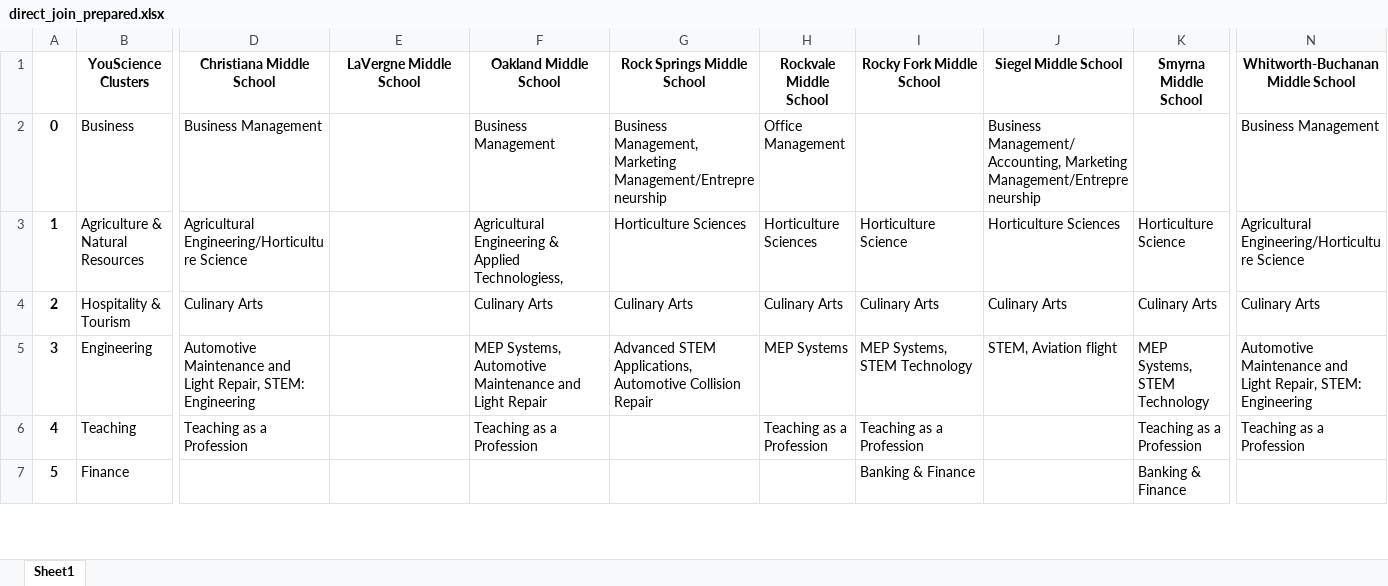
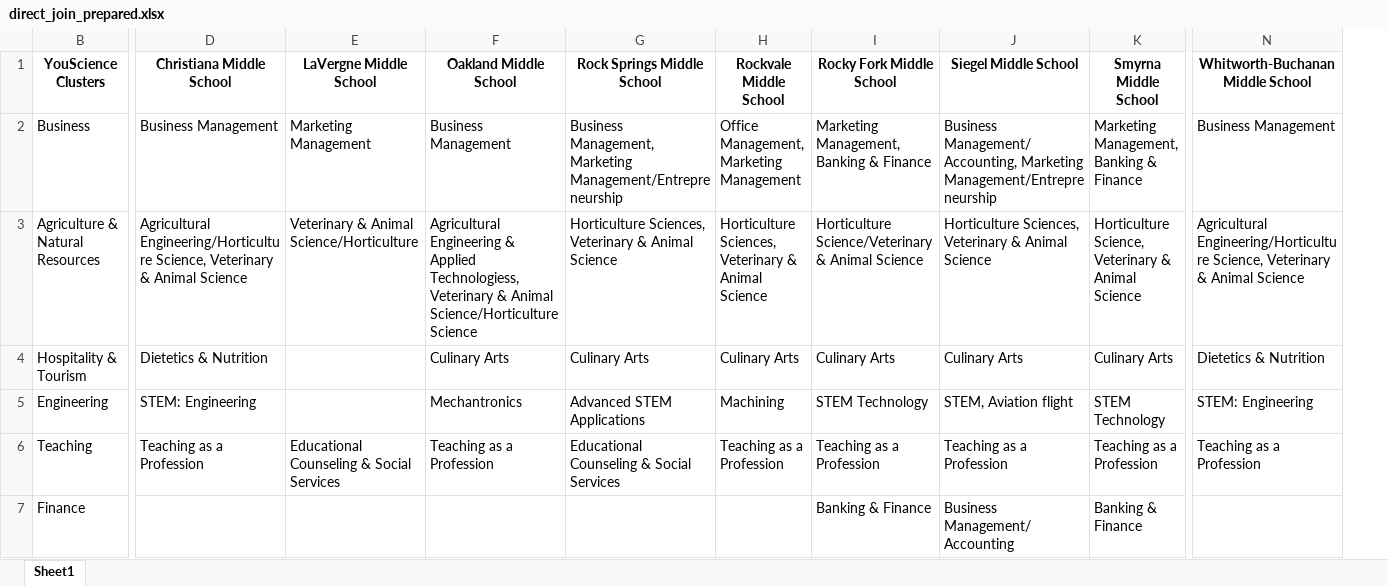
Before and after one commit to AlexMurphy-MTSU/YouScience, an Excel workbook: direct_join_prepared.xlsx, sheet Sheet1, drawn as a sheet; only a part is shown, gaps mark what is left out; values as stored, in another font and other column widths than the file's, no borders; the diff covers the shown part only; the diff names each change by its address in the sheet, - before the commit and + after, or states it on an @@ line.

```diff
--- a/direct_join_prepared.xlsx (sheet Sheet1)
+++ b/direct_join_prepared.xlsx (sheet Sheet1)
@@ column A hidden, rows 2-7: 0 | 1 | 2 | 3 | 4 | 5 @@
-E2 (LaVergne Middle School): (empty)
+E2 (LaVergne Middle School): Marketing Management
-H2 (Rockvale Middle School): Office Management
+H2 (Rockvale Middle School): Office Management, Marketing Management
-I2 (Rocky Fork Middle School): (empty)
+I2 (Rocky Fork Middle School): Marketing Management, Banking & Finance
-K2 (Smyrna Middle School): (empty)
+K2 (Smyrna Middle School): Marketing Management, Banking & Finance
-D3 (Christiana Middle School): Agricultural Engineering/Horticulture Science
+D3 (Christiana Middle School): Agricultural Engineering/Horticulture Science, Veterinary & Animal Science
-E3 (LaVergne Middle School): (empty)
+E3 (LaVergne Middle School): Veterinary & Animal Science/Horticulture
-F3 (Oakland Middle School): …Applied Technologiess,
+F3 (Oakland Middle School): …Applied Technologiess, Veterinary & Animal Science/Horticulture Science
-G3 (Rock Springs Middle School): Horticulture Sciences
+G3 (Rock Springs Middle School): Horticulture Sciences, Veterinary & Animal Science
-H3 (Rockvale Middle School): Horticulture Sciences
+H3 (Rockvale Middle School): Horticulture Sciences, Veterinary & Animal Science
-I3 (Rocky Fork Middle School): Horticulture Science
+I3 (Rocky Fork Middle School): Horticulture Science/Veterinary & Animal Science
-J3 (Siegel Middle School): Horticulture Sciences
+J3 (Siegel Middle School): Horticulture Sciences, Veterinary & Animal Science
-K3 (Smyrna Middle School): Horticulture Science
+K3 (Smyrna Middle School): Horticulture Science, Veterinary & Animal Science
-N3 (Whitworth-Buchanan Middle School): Agricultural Engineering/Horticulture Science
+N3 (Whitworth-Buchanan Middle School): Agricultural Engineering/Horticulture Science, Veterinary & Animal Science
-D4 (Christiana Middle School): Culinary Arts
+D4 (Christiana Middle School): Dietetics & Nutrition
-N4 (Whitworth-Buchanan Middle School): Culinary Arts
+N4 (Whitworth-Buchanan Middle School): Dietetics & Nutrition
-D5 (Christiana Middle School): Automotive Maintenance and Light Repair, STEM: Engineering
+D5 (Christiana Middle School): STEM: Engineering
-F5 (Oakland Middle School): MEP Systems, Automotive Maintenance and Light Repair
+F5 (Oakland Middle School): Mechantronics
-G5 (Rock Springs Middle School): Advanced STEM Applications, Automotive Collision Repair
+G5 (Rock Springs Middle School): Advanced STEM Applications
-H5 (Rockvale Middle School): MEP Systems
+H5 (Rockvale Middle School): Machining
-I5 (Rocky Fork Middle School): MEP Systems, STEM Technology
+I5 (Rocky Fork Middle School): STEM Technology
-K5 (Smyrna Middle School): MEP Systems, STEM Technology
+K5 (Smyrna Middle School): STEM Technology
-N5 (Whitworth-Buchanan Middle School): Automotive Maintenance and Light Repair, STEM: Engineering
+N5 (Whitworth-Buchanan Middle School): STEM: Engineering
-E6 (LaVergne Middle School): (empty)
+E6 (LaVergne Middle School): Educational Counseling & Social Services
-G6 (Rock Springs Middle School): (empty)
+G6 (Rock Springs Middle School): Educational Counseling & Social Services
-J6 (Siegel Middle School): (empty)
+J6 (Siegel Middle School): Teaching as a Profession
-J7 (Siegel Middle School): (empty)
+J7 (Siegel Middle School): Business Management/Accounting
```
Also changed, not shown: 38 edited cells elsewhere in this sheet, Deliverables/planning.xlsx, 10 other files.
